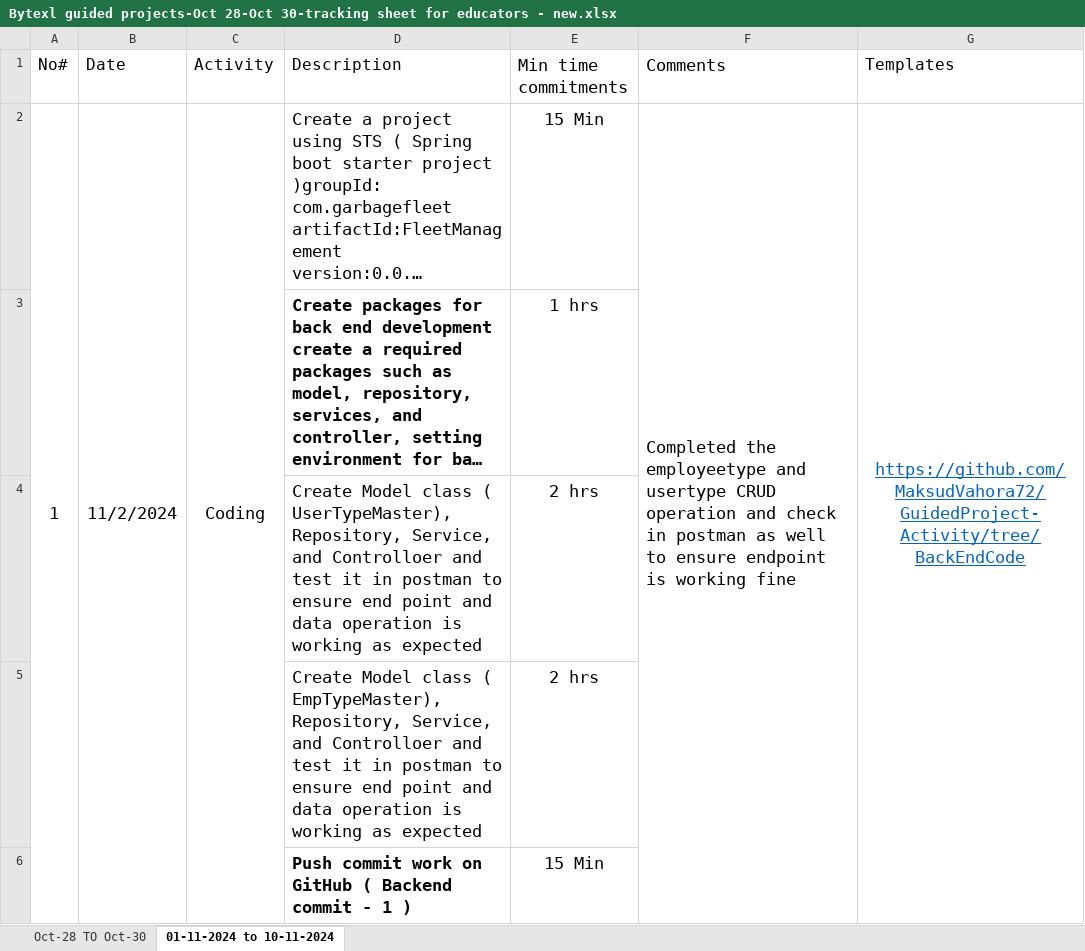
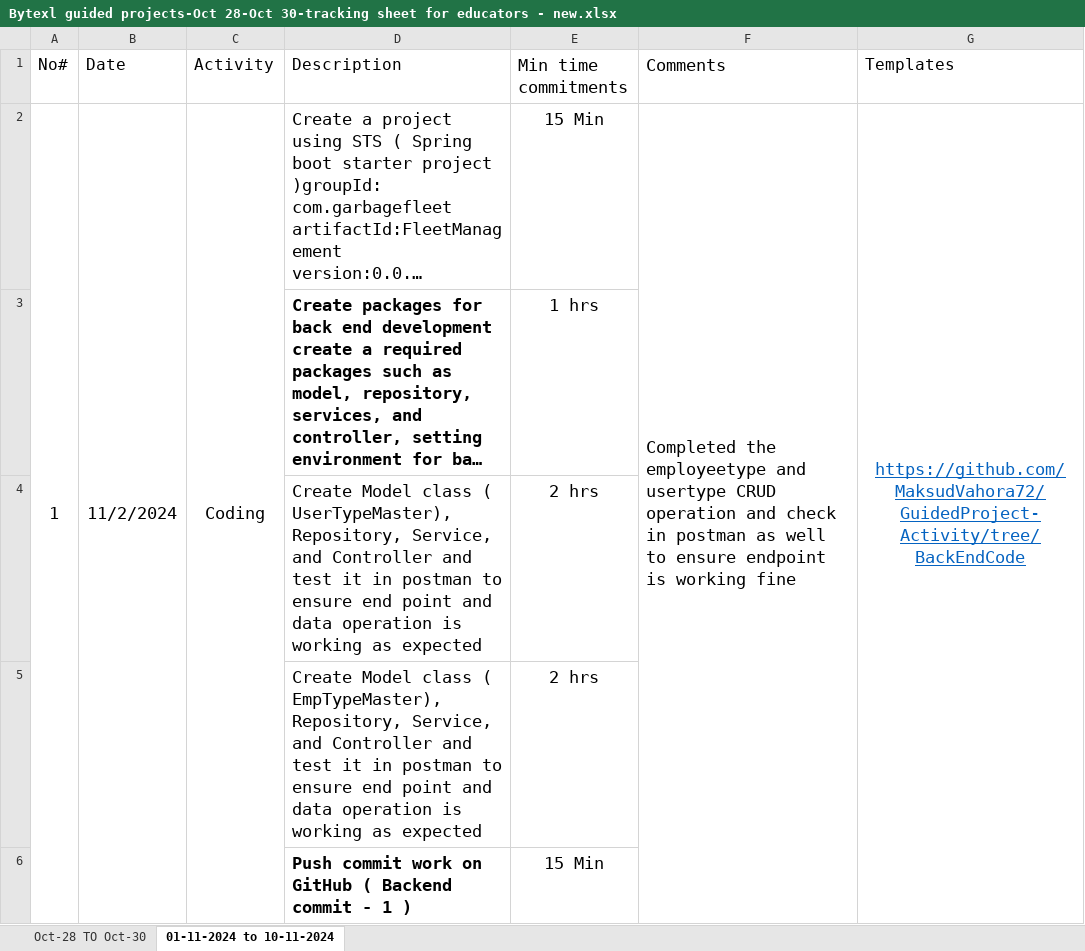
Before and after one commit to MaksudVahora72/GuidedProject-Activity, an Excel workbook: Bytexl guided projects-Oct 28-Oct 30-tracking sheet for educators - new.xlsx, sheet 01-11-2024 to 10-11-2024, drawn as a sheet; only a part is shown; long unchanged cells end in …; values as stored, in another font and other column widths than the file's, no borders; the diff covers the shown part only; the diff names each change by its address in the sheet, - before the commit and + after, or states it on an @@ line.

Commit message:
till 05.11.2024
Update the daily work sheet till 05.11.2024

```diff
--- a/Bytexl guided projects-Oct 28-Oct 30-tracking sheet for educators - new.xlsx (sheet 01-11-2024 to 10-11-2024)
+++ b/Bytexl guided projects-Oct 28-Oct 30-tracking sheet for educators - new.xlsx (sheet 01-11-2024 to 10-11-2024)
-D4 (Description): …Service, and Controlloer and test…
+D4 (Description): …Service, and Controller and test…
-D5 (Description): …Service, and Controlloer and test…
+D5 (Description): …Service, and Controller and test…
```
Also changed, not shown: 3 added rows and 5 edited cells elsewhere in this sheet.
